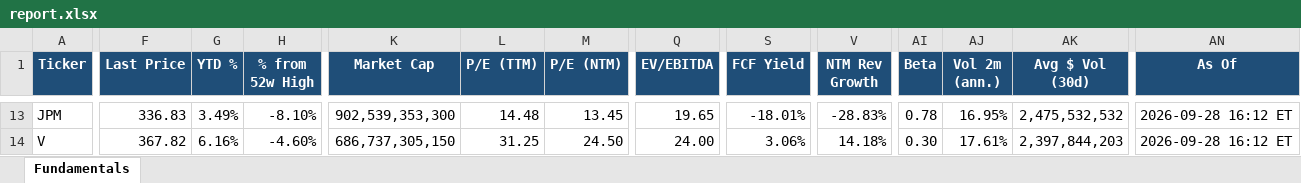
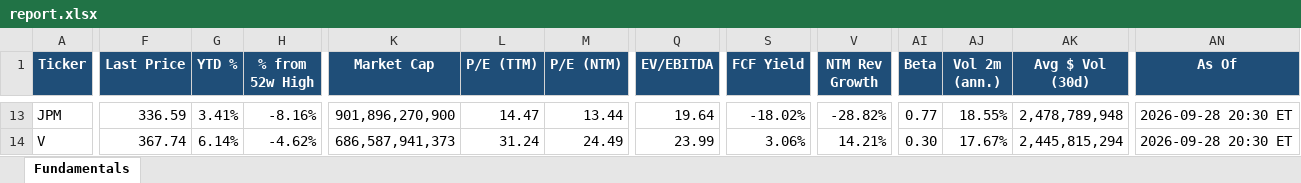
Before and after one commit to Sig02523/stock-list-fundamentals, an Excel workbook: report.xlsx, sheet Fundamentals, drawn as a sheet; only a part is shown, gaps mark what is left out; values as stored, in another font and other column widths than the file's, no borders; the diff covers the shown part only; the diff names each change by its address in the sheet, - before the commit and + after, or states it on an @@ line.

```diff
--- a/report.xlsx (sheet Fundamentals)
+++ b/report.xlsx (sheet Fundamentals)
-F13 (Last Price): 336.83
+F13 (Last Price): 336.59
-G13 (YTD %): 3.49%
+G13 (YTD %): 3.41%
-H13 (% from 52w High): -8.10%
+H13 (% from 52w High): -8.16%
-K13 (Market Cap): 902,539,353,300
+K13 (Market Cap): 901,896,270,900
-L13 (P/E (TTM)): 14.48
+L13 (P/E (TTM)): 14.47
-M13 (P/E (NTM)): 13.45
+M13 (P/E (NTM)): 13.44
-Q13 (EV/EBITDA): 19.65
+Q13 (EV/EBITDA): 19.64
-S13 (FCF Yield): -18.01%
+S13 (FCF Yield): -18.02%
-V13 (NTM Rev Growth): -28.83%
+V13 (NTM Rev Growth): -28.82%
-AI13 (Beta): 0.78
+AI13 (Beta): 0.77
-AJ13 (Vol 2m (ann.)): 16.95%
+AJ13 (Vol 2m (ann.)): 18.55%
-AK13 (Avg $ Vol (30d)): 2,475,532,532
+AK13 (Avg $ Vol (30d)): 2,478,789,948
-AN13:AN14 (As Of): 2026-09-28 16:12 ET
+AN13:AN14 (As Of): 2026-09-28 20:30 ET
-F14 (Last Price): 367.82
+F14 (Last Price): 367.74
-G14 (YTD %): 6.16%
+G14 (YTD %): 6.14%
-H14 (% from 52w High): -4.60%
+H14 (% from 52w High): -4.62%
-K14 (Market Cap): 686,737,305,150
+K14 (Market Cap): 686,587,941,373
-L14 (P/E (TTM)): 31.25
+L14 (P/E (TTM)): 31.24
-M14 (P/E (NTM)): 24.50
+M14 (P/E (NTM)): 24.49
-Q14 (EV/EBITDA): 24.00
+Q14 (EV/EBITDA): 23.99
-V14 (NTM Rev Growth): 14.18%
+V14 (NTM Rev Growth): 14.21%
-AJ14 (Vol 2m (ann.)): 17.61%
+AJ14 (Vol 2m (ann.)): 17.67%
-AK14 (Avg $ Vol (30d)): 2,397,844,203
+AK14 (Avg $ Vol (30d)): 2,445,815,294
```
Also changed, not shown: 287 edited cells elsewhere in this sheet, 1 other file.
